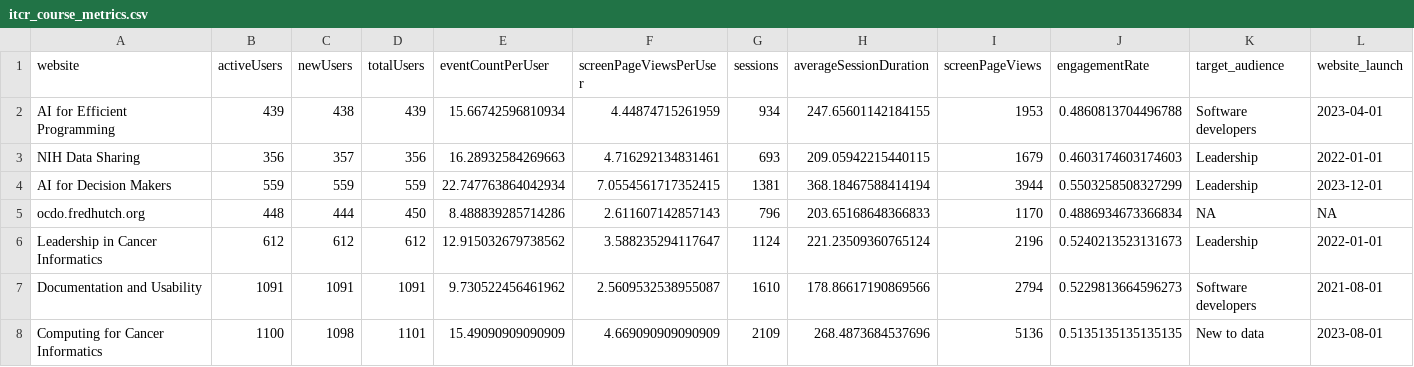
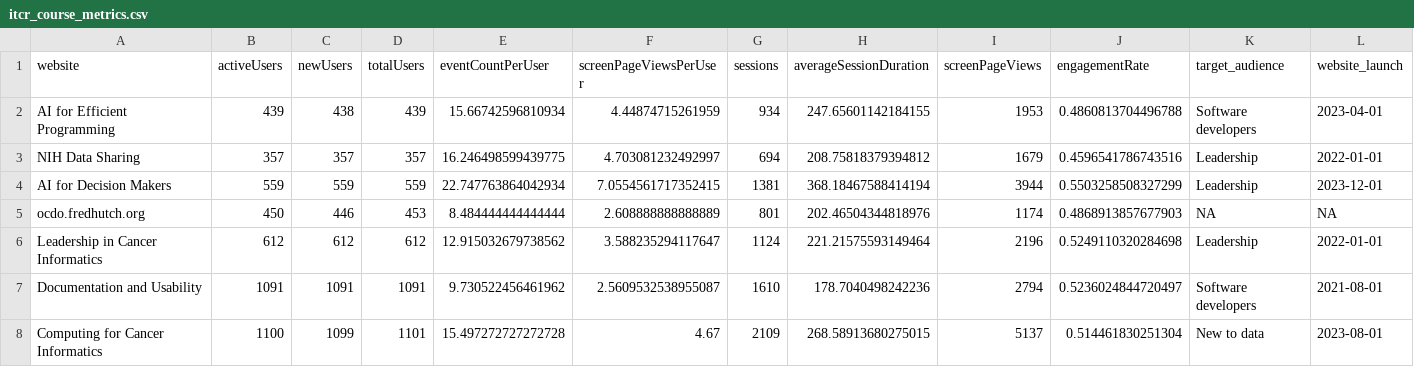
Before and after one commit to FredHutch/itn-dashboard, a CSV file: data/itcr_course_metrics.csv, drawn as a sheet; only a part is shown; the diff covers the shown part only; the diff names each change by its address in the sheet, - before the commit and + after, or states it on an @@ line.

Commit message:
Refresh data

```diff
--- a/data/itcr_course_metrics.csv
+++ b/data/itcr_course_metrics.csv
-B3 (activeUsers): 356
+B3 (activeUsers): 357
-D3 (totalUsers): 356
+D3 (totalUsers): 357
-E3 (eventCountPerUser): 16.28932584269663
+E3 (eventCountPerUser): 16.246498599439775
-F3 (screenPageViewsPerUser): 4.716292134831461
+F3 (screenPageViewsPerUser): 4.703081232492997
-G3 (sessions): 693
+G3 (sessions): 694
-H3 (averageSessionDuration): 209.05942215440115
+H3 (averageSessionDuration): 208.75818379394812
-J3 (engagementRate): 0.4603174603174603
+J3 (engagementRate): 0.4596541786743516
-B5 (activeUsers): 448
+B5 (activeUsers): 450
-C5 (newUsers): 444
+C5 (newUsers): 446
-D5 (totalUsers): 450
+D5 (totalUsers): 453
-E5 (eventCountPerUser): 8.488839285714286
+E5 (eventCountPerUser): 8.484444444444444
-F5 (screenPageViewsPerUser): 2.611607142857143
+F5 (screenPageViewsPerUser): 2.608888888888889
-G5 (sessions): 796
+G5 (sessions): 801
-H5 (averageSessionDuration): 203.65168648366833
+H5 (averageSessionDuration): 202.46504344818976
-I5 (screenPageViews): 1170
+I5 (screenPageViews): 1174
-J5 (engagementRate): 0.4886934673366834
+J5 (engagementRate): 0.4868913857677903
-H6 (averageSessionDuration): 221.23509360765124
+H6 (averageSessionDuration): 221.21575593149464
-J6 (engagementRate): 0.5240213523131673
+J6 (engagementRate): 0.5249110320284698
-H7 (averageSessionDuration): 178.86617190869566
+H7 (averageSessionDuration): 178.7040498242236
-J7 (engagementRate): 0.5229813664596273
+J7 (engagementRate): 0.5236024844720497
-C8 (newUsers): 1098
+C8 (newUsers): 1099
-E8 (eventCountPerUser): 15.49090909090909
+E8 (eventCountPerUser): 15.497272727272728
-F8 (screenPageViewsPerUser): 4.669090909090909
+F8 (screenPageViewsPerUser): 4.67
-H8 (averageSessionDuration): 268.4873684537696
+H8 (averageSessionDuration): 268.58913680275015
-I8 (screenPageViews): 5136
+I8 (screenPageViews): 5137
-J8 (engagementRate): 0.5135135135135135
+J8 (engagementRate): 0.514461830251304
```
Also changed, not shown: 43 edited cells elsewhere in this file, data/cran_download_stats.csv, data/itcr_ga_metric_data.csv, 1 other file.
